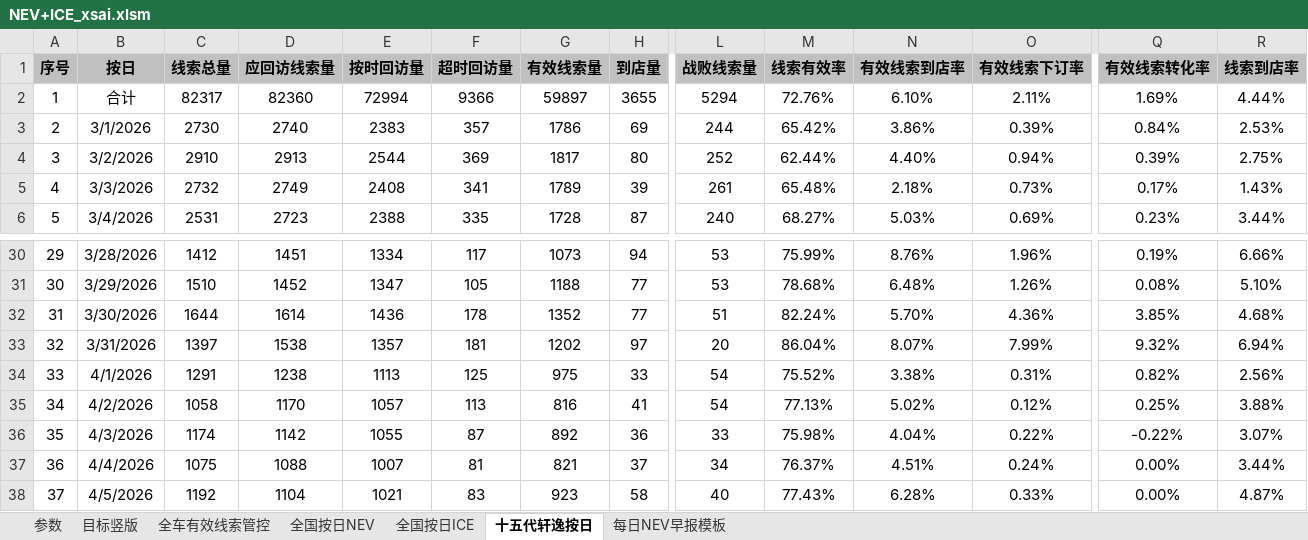
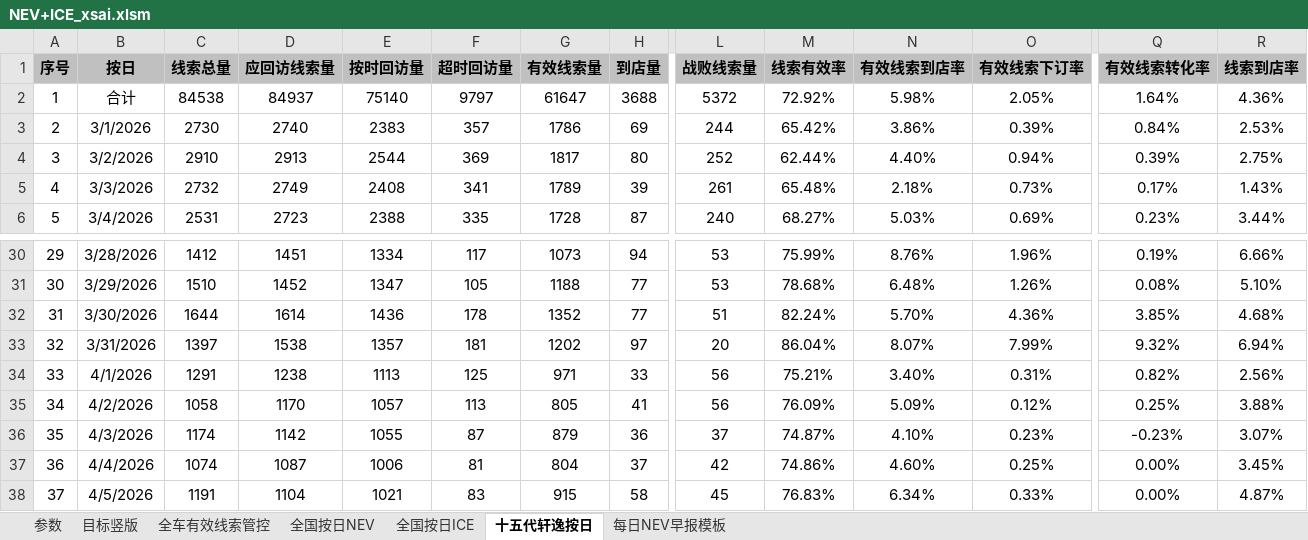
Before and after one commit to Django604/AI_Digest, an Excel workbook: data/source/NEV+ICE_xsai.xlsm, sheet 十五代轩逸按日, drawn as a sheet; only a part is shown, gaps mark what is left out; values as stored, in another font and other column widths than the file's, no borders; the diff covers the shown part only; the diff names each change by its address in the sheet, - before the commit and + after, or states it on an @@ line.

```diff
--- a/data/source/NEV+ICE_xsai.xlsm (sheet 十五代轩逸按日)
+++ b/data/source/NEV+ICE_xsai.xlsm (sheet 十五代轩逸按日)
-C2 (线索总量): 82317
+C2 (线索总量): 84538
-D2 (应回访线索量): 82360
+D2 (应回访线索量): 84937
-E2 (按时回访量): 72994
+E2 (按时回访量): 75140
-F2 (超时回访量): 9366
+F2 (超时回访量): 9797
-G2 (有效线索量): 59897
+G2 (有效线索量): 61647
-H2 (到店量): 3655
+H2 (到店量): 3688
-L2 (战败线索量): 5294
+L2 (战败线索量): 5372
-M2 (线索有效率): 72.76%
+M2 (线索有效率): 72.92%
-N2 (有效线索到店率): 6.10%
+N2 (有效线索到店率): 5.98%
-O2 (有效线索下订率): 2.11%
+O2 (有效线索下订率): 2.05%
-Q2 (有效线索转化率): 1.69%
+Q2 (有效线索转化率): 1.64%
-R2 (线索到店率): 4.44%
+R2 (线索到店率): 4.36%
-G34 (有效线索量): 975
+G34 (有效线索量): 971
-L34:L35 (战败线索量): 54
+L34:L35 (战败线索量): 56
-M34 (线索有效率): 75.52%
+M34 (线索有效率): 75.21%
-N34 (有效线索到店率): 3.38%
+N34 (有效线索到店率): 3.40%
-G35 (有效线索量): 816
+G35 (有效线索量): 805
-M35 (线索有效率): 77.13%
+M35 (线索有效率): 76.09%
-N35 (有效线索到店率): 5.02%
+N35 (有效线索到店率): 5.09%
-G36 (有效线索量): 892
+G36 (有效线索量): 879
-L36 (战败线索量): 33
+L36 (战败线索量): 37
-M36 (线索有效率): 75.98%
+M36 (线索有效率): 74.87%
-N36 (有效线索到店率): 4.04%
+N36 (有效线索到店率): 4.10%
-O36 (有效线索下订率): 0.22%
+O36 (有效线索下订率): 0.23%
-Q36 (有效线索转化率): -0.22%
+Q36 (有效线索转化率): -0.23%
-C37 (线索总量): 1075
+C37 (线索总量): 1074
-D37 (应回访线索量): 1088
+D37 (应回访线索量): 1087
-E37 (按时回访量): 1007
+E37 (按时回访量): 1006
-G37 (有效线索量): 821
+G37 (有效线索量): 804
-L37 (战败线索量): 34
+L37 (战败线索量): 42
-M37 (线索有效率): 76.37%
+M37 (线索有效率): 74.86%
-N37 (有效线索到店率): 4.51%
+N37 (有效线索到店率): 4.60%
-O37 (有效线索下订率): 0.24%
+O37 (有效线索下订率): 0.25%
-R37 (线索到店率): 3.44%
+R37 (线索到店率): 3.45%
-C38 (线索总量): 1192
+C38 (线索总量): 1191
-G38 (有效线索量): 923
+G38 (有效线索量): 915
-L38 (战败线索量): 40
+L38 (战败线索量): 45
-M38 (线索有效率): 77.43%
+M38 (线索有效率): 76.83%
-N38 (有效线索到店率): 6.28%
+N38 (有效线索到店率): 6.34%
```
Also changed, not shown: 1 added row and 70 edited cells elsewhere in this sheet, sheet 全国按日NEV, sheet 全国按日ICE, sheet 全车有效线索管控, charts or pictures, 2 other files.
